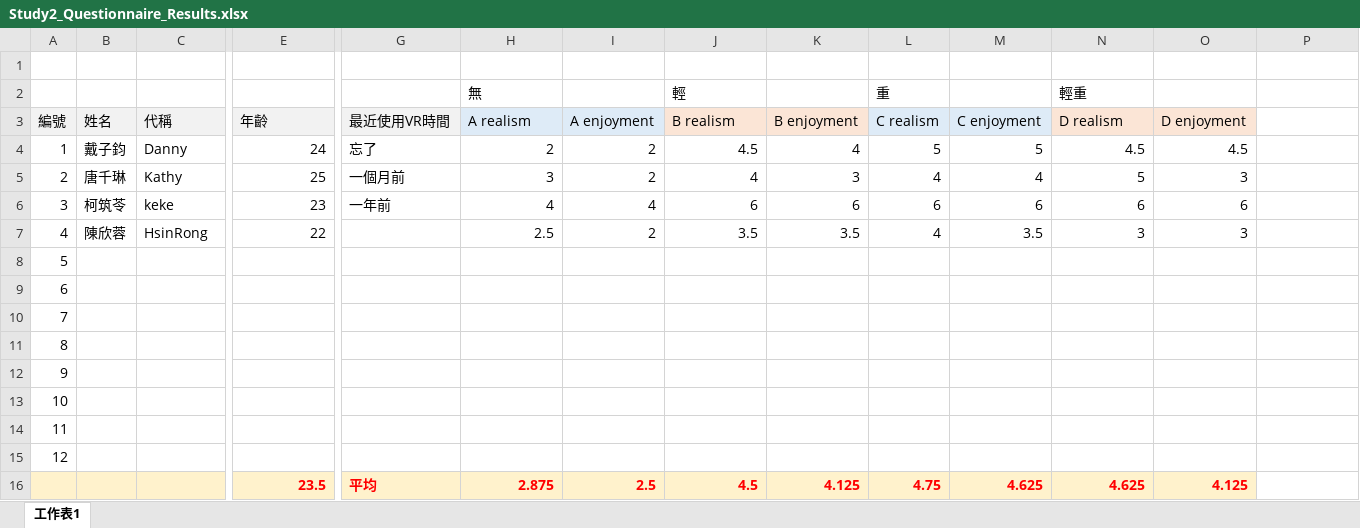
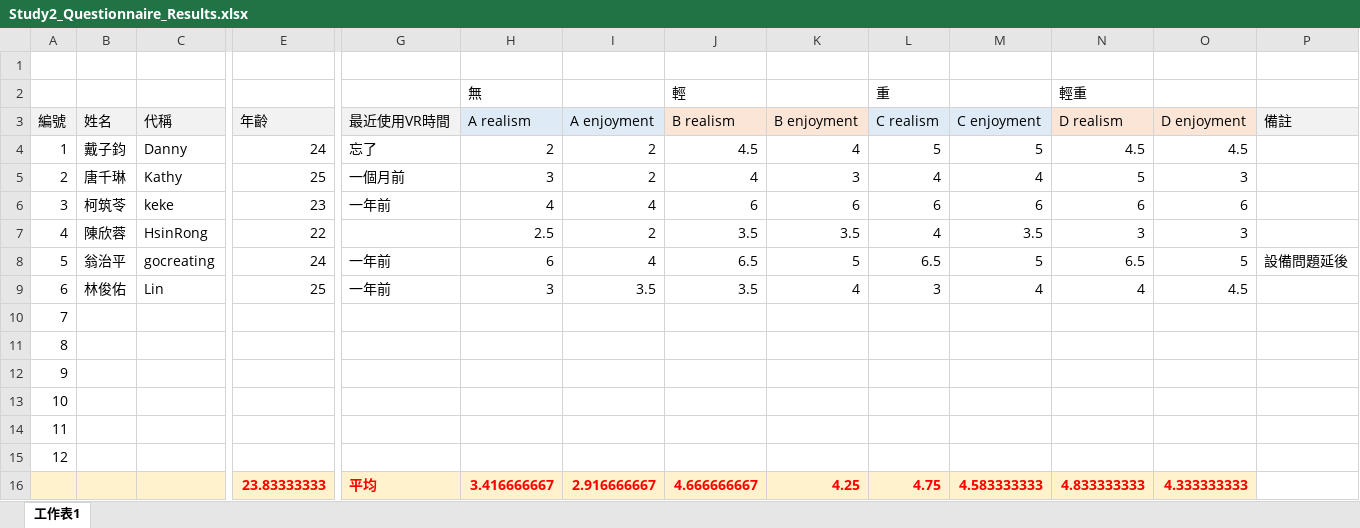
Before and after one commit to HongYu-CHANG/FacePush, an Excel workbook: DC MOTOR/Applicaton/Boxer Game/Results/Study2_Questionnaire_Results.xlsx, sheet 工作表1, drawn as a sheet; only a part is shown, gaps mark what is left out; values as stored, in another font and other column widths than the file's, no borders; removed rows and columns are numbered as before the commit, all else as after; rows hold the shown columns only; the diff covers the shown part only; the diff names each change by its address in the sheet, - before the commit and + after, or states it on an @@ line.

Commit message:
0327_study2_Lin_go

```diff
--- a/DC MOTOR/Applicaton/Boxer Game/Results/Study2_Questionnaire_Results.xlsx (sheet 工作表1)
+++ b/DC MOTOR/Applicaton/Boxer Game/Results/Study2_Questionnaire_Results.xlsx (sheet 工作表1)
-P3: (empty)
+P3: 備註
-P3 fill: none
+P3 fill: #F2F2F2
-B8 (姓名): (empty)
+B8 (姓名): 翁治平
-C8 (代稱): (empty)
+C8 (代稱): gocreating
-E8 (年齡): (empty)
+E8 (年齡): 24
-G8:G9 (最近使用VR時間): (empty)
+G8:G9 (最近使用VR時間): 一年前
-H8 (A realism): (empty)
+H8 (A realism): 6
-I8 (A enjoyment): (empty)
+I8 (A enjoyment): 4
-J8 (B realism): (empty)
+J8 (B realism): 6.5
-K8 (B enjoyment): (empty)
+K8 (B enjoyment): 5
-L8 (C realism): (empty)
+L8 (C realism): 6.5
-M8 (C enjoyment): (empty)
+M8 (C enjoyment): 5
-N8 (D realism): (empty)
+N8 (D realism): 6.5
-O8 (D enjoyment): (empty)
+O8 (D enjoyment): 5
-P8 (備註): (empty)
+P8 (備註): 設備問題延後
-B9 (姓名): (empty)
+B9 (姓名): 林俊佑
-C9 (代稱): (empty)
+C9 (代稱): Lin
-E9 (年齡): (empty)
+E9 (年齡): 25
-H9 (A realism): (empty)
+H9 (A realism): 3
-I9 (A enjoyment): (empty)
+I9 (A enjoyment): 3.5
-J9 (B realism): (empty)
+J9 (B realism): 3.5
-K9 (B enjoyment): (empty)
+K9 (B enjoyment): 4
-L9 (C realism): (empty)
+L9 (C realism): 3
-M9 (C enjoyment): (empty)
+M9 (C enjoyment): 4
-N9 (D realism): (empty)
+N9 (D realism): 4
-O9 (D enjoyment): (empty)
+O9 (D enjoyment): 4.5
-row 16:  |  |  | 23.5 | 平均 | 2.875 | 2.5 | 4.5 | 4.125 | 4.75 | 4.625 | 4.625 | 4.125
+row 16:  |  |  | 23.83333333 | 平均 | 3.416666667 | 2.916666667 | 4.666666667 | 4.25 | 4.75 | 4.583333333 | 4.833333333 | 4.333333333
```
Also changed, not shown: 4 edited cells elsewhere in this sheet, 11 other files.
